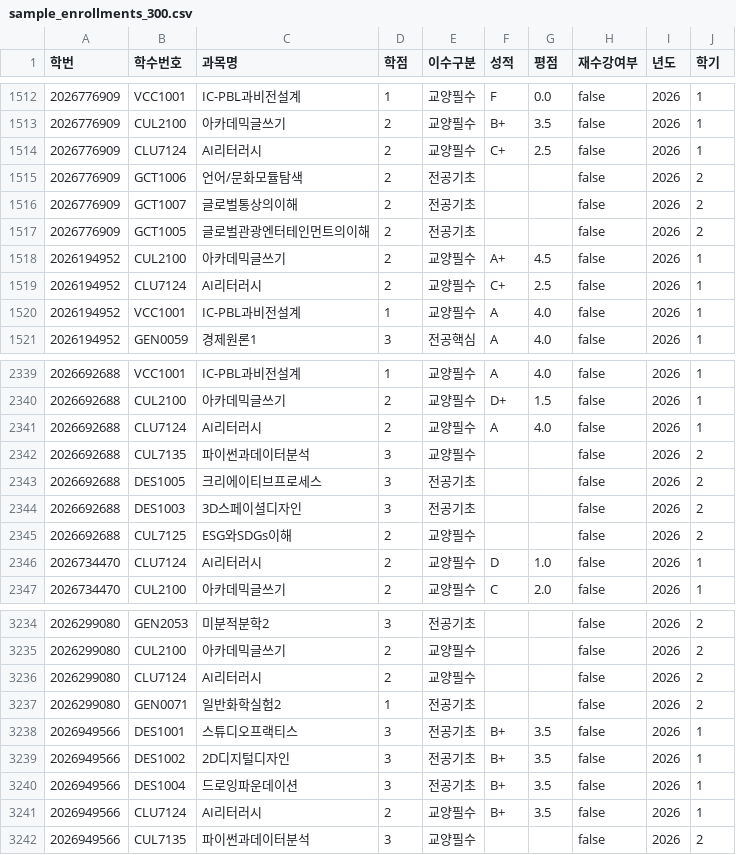
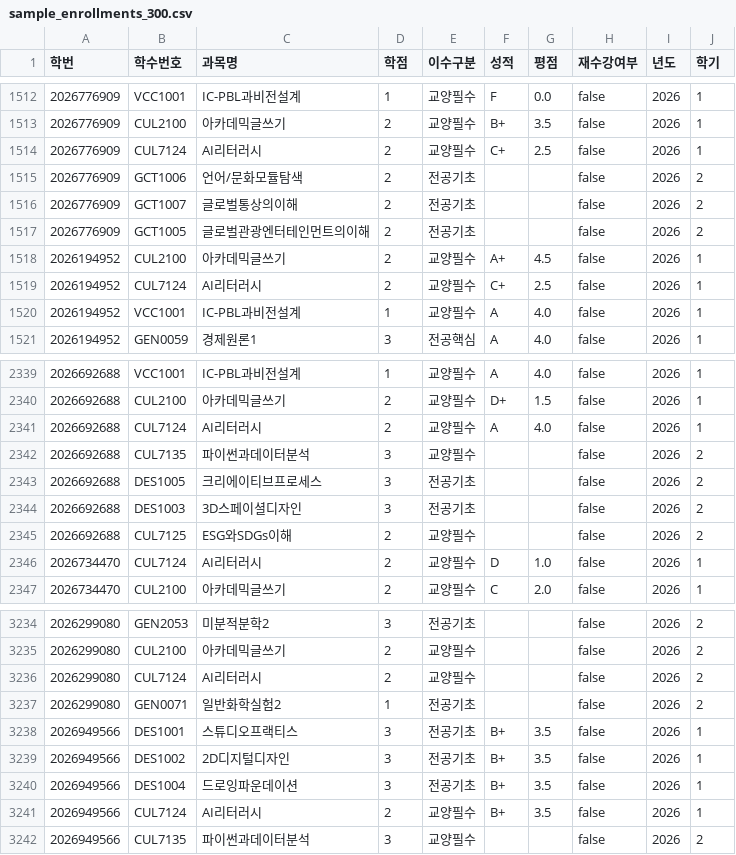
Before and after one commit to mjwoon/LionsStudentDashboard, a CSV file: sample_enrollments_300.csv, drawn as a sheet; only a part is shown, gaps mark what is left out; the diff covers the shown part only.

```diff
--- a/sample_enrollments_300.csv
+++ b/sample_enrollments_300.csv
@@ -1513,3 +1513,3 @@
 2026776909,CUL2100,아카데믹글쓰기,2,교양필수,B+,3.5,false,2026,1
-2026776909,CLU7124,AI리터러시,2,교양필수,C+,2.5,false,2026,1
+2026776909,CUL7124,AI리터러시,2,교양필수,C+,2.5,false,2026,1
 2026776909,GCT1006,언어/문화모듈탐색,2,전공기초,,,false,2026,2
@@ -1518,3 +1518,3 @@
 2026194952,CUL2100,아카데믹글쓰기,2,교양필수,A+,4.5,false,2026,1
-2026194952,CLU7124,AI리터러시,2,교양필수,C+,2.5,false,2026,1
+2026194952,CUL7124,AI리터러시,2,교양필수,C+,2.5,false,2026,1
 2026194952,VCC1001,IC-PBL과비전설계,1,교양필수,A,4.0,false,2026,1
@@ -2340,3 +2340,3 @@
 2026692688,CUL2100,아카데믹글쓰기,2,교양필수,D+,1.5,false,2026,1
-2026692688,CLU7124,AI리터러시,2,교양필수,A,4.0,false,2026,1
+2026692688,CUL7124,AI리터러시,2,교양필수,A,4.0,false,2026,1
 2026692688,CUL7135,파이썬과데이터분석,3,교양필수,,,false,2026,2
@@ -2345,3 +2345,3 @@
 2026692688,CUL7125,ESG와SDGs이해,2,교양필수,,,false,2026,2
-2026734470,CLU7124,AI리터러시,2,교양필수,D,1.0,false,2026,1
+2026734470,CUL7124,AI리터러시,2,교양필수,D,1.0,false,2026,1
 2026734470,CUL2100,아카데믹글쓰기,2,교양필수,C,2.0,false,2026,1
@@ -3235,3 +3235,3 @@
 2026299080,CUL2100,아카데믹글쓰기,2,교양필수,,,false,2026,2
-2026299080,CLU7124,AI리터러시,2,교양필수,,,false,2026,2
+2026299080,CUL7124,AI리터러시,2,교양필수,,,false,2026,2
 2026299080,GEN0071,일반화학실험2,1,전공기초,,,false,2026,2
@@ -3240,3 +3240,3 @@
 2026949566,DES1004,드로잉파운데이션,3,전공기초,B+,3.5,false,2026,1
-2026949566,CLU7124,AI리터러시,2,교양필수,B+,3.5,false,2026,1
+2026949566,CUL7124,AI리터러시,2,교양필수,B+,3.5,false,2026,1
 2026949566,CUL7135,파이썬과데이터분석,3,교양필수,,,false,2026,2
```
Also changed, not shown: 163 edited cells elsewhere in this file, group3_courses.csv, group4_교육과정_전체.csv.
